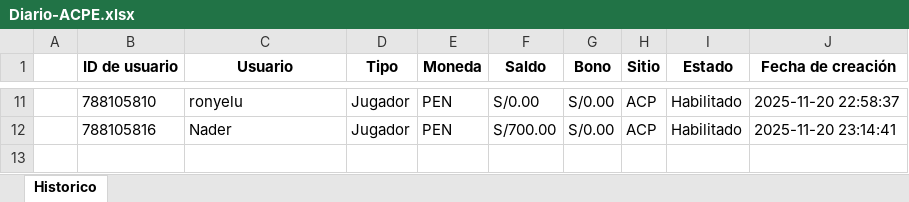
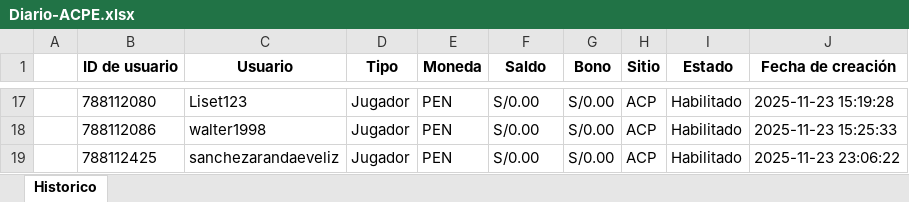
Before and after one commit to james5777/FTD-s-Aciertala, an Excel workbook: Archivos/Diario-ACPE.xlsx, sheet Historico, drawn as a sheet; only a part is shown, gaps mark what is left out; values as stored, in another font and other column widths than the file's, no borders; addresses are those after the commit; the diff covers the shown part only; the diff names each change by its address in the sheet, - before the commit and + after, or states it on an @@ line.

```diff
--- a/Archivos/Diario-ACPE.xlsx (sheet Historico)
+++ b/Archivos/Diario-ACPE.xlsx (sheet Historico)
-B17 (ID de usuario): 788105810
+B17 (ID de usuario): 788112080
-C17 (Usuario): ronyelu
+C17 (Usuario): Liset123
-J17 (Fecha de creación): 2025-11-20 22:58:37
+J17 (Fecha de creación): 2025-11-23 15:19:28
-B18 (ID de usuario): 788105816
+B18 (ID de usuario): 788112086
-C18 (Usuario): Nader
+C18 (Usuario): walter1998
-F18 (Saldo): S/700.00
+F18 (Saldo): S/0.00
-J18 (Fecha de creación): 2025-11-20 23:14:41
+J18 (Fecha de creación): 2025-11-23 15:25:33
+row 19:  | 788112425 | sanchezarandaeveliz | Jugador | PEN | S/0.00 | S/0.00 | ACP | Habilitado | 2025-11-23 23:06:22
```
Also changed, not shown: 6 added rows and 27 edited cells elsewhere in this sheet, Algoritmo_ftd_aciertala_peru.xlsx, 4 other files.
